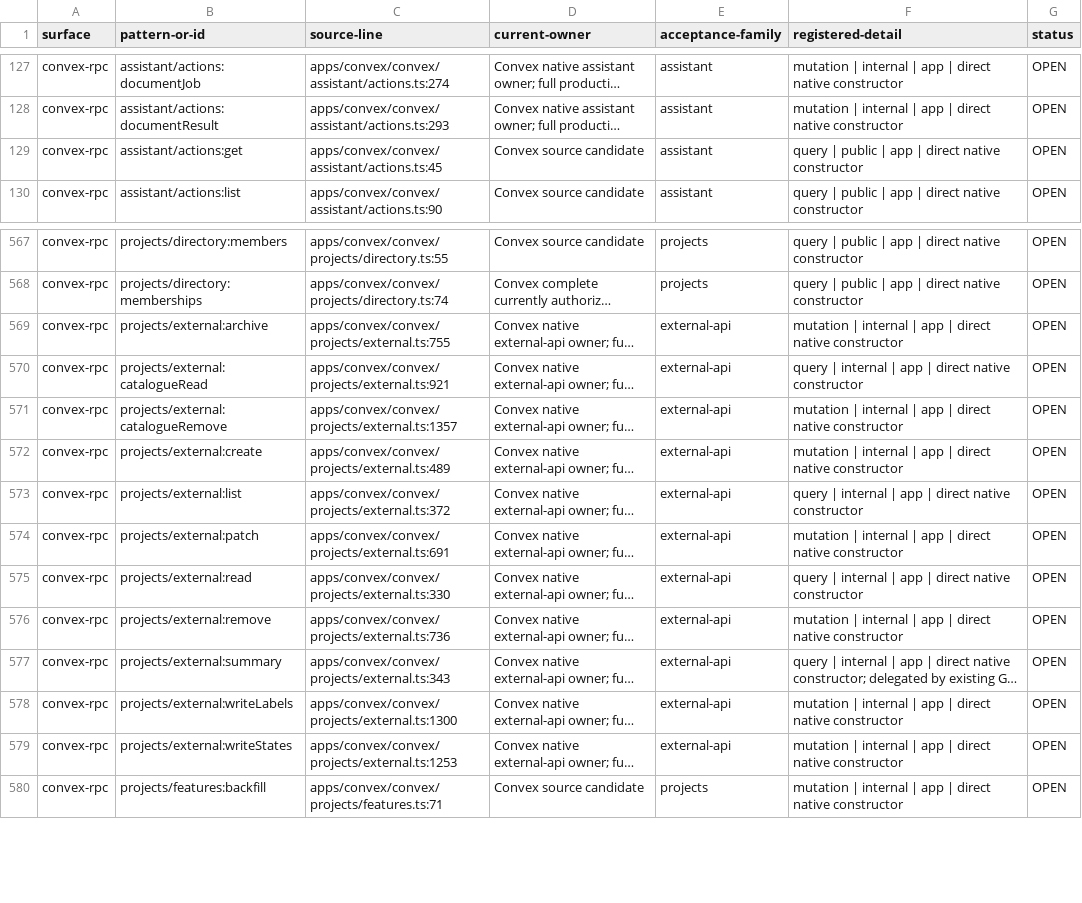
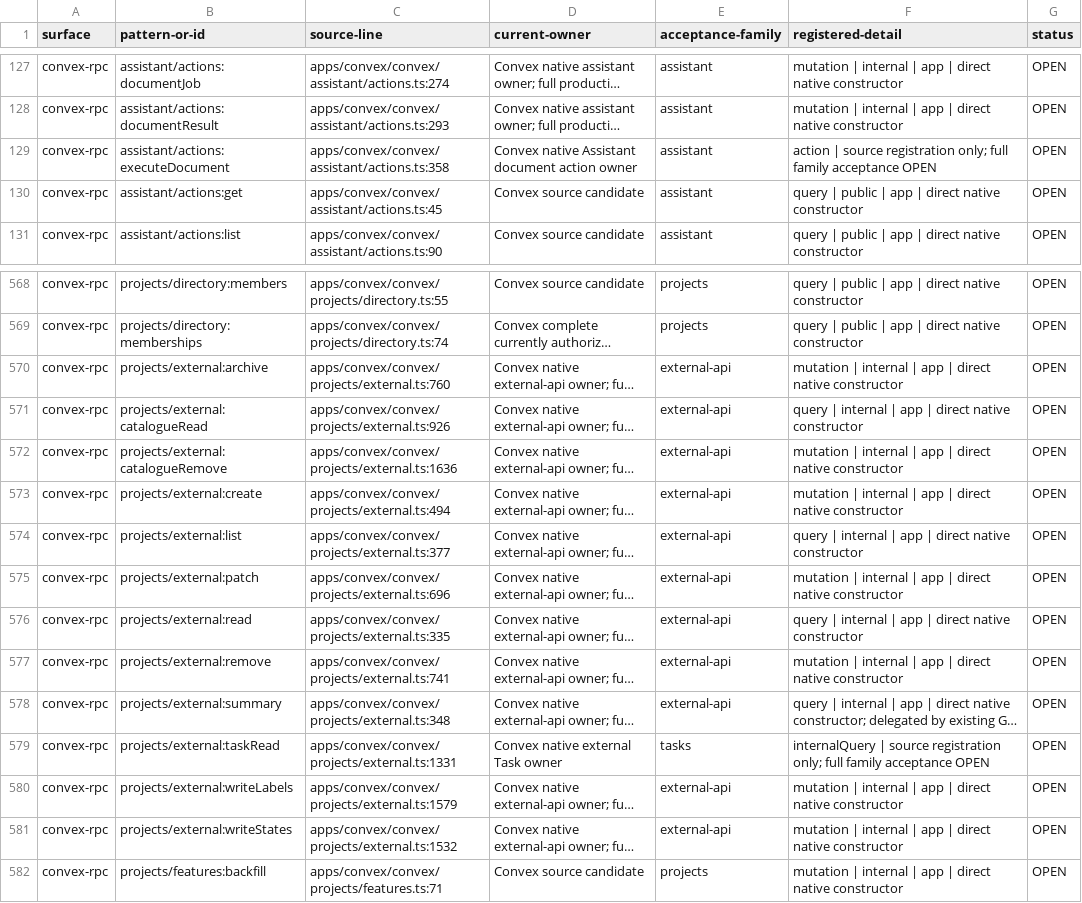
Before and after one commit to withsummon/summon-core-system, a TSV file: docs/migrations/convex/registered-native-surface-2026-09-28.tsv, drawn as a sheet; only a part is shown, gaps mark what is left out; long unchanged cells end in …; addresses are those after the commit; the diff covers the shown part only; the diff names each change by its address in the sheet, - before the commit and + after, or states it on an @@ line.

Commit message:
docs: reconcile registered migration surfaces and accepted runtime evidence

```diff
--- a/docs/migrations/convex/registered-native-surface-2026-09-28.tsv
+++ b/docs/migrations/convex/registered-native-surface-2026-09-28.tsv
+row 129: convex-rpc | assistant/actions:executeDocument | apps/convex/convex/assistant/actions.ts:358 | Convex native Assistant document action owner | assistant | action | source registration only; full family acceptance OPEN | OPEN
-C570 (source-line): apps/convex/convex/projects/external.ts:755
+C570 (source-line): apps/convex/convex/projects/external.ts:760
-C571 (source-line): apps/convex/convex/projects/external.ts:921
+C571 (source-line): apps/convex/convex/projects/external.ts:926
-C572 (source-line): apps/convex/convex/projects/external.ts:1357
+C572 (source-line): apps/convex/convex/projects/external.ts:1636
-C573 (source-line): apps/convex/convex/projects/external.ts:489
+C573 (source-line): apps/convex/convex/projects/external.ts:494
-C574 (source-line): apps/convex/convex/projects/external.ts:372
+C574 (source-line): apps/convex/convex/projects/external.ts:377
-C575 (source-line): apps/convex/convex/projects/external.ts:691
+C575 (source-line): apps/convex/convex/projects/external.ts:696
-C576 (source-line): apps/convex/convex/projects/external.ts:330
+C576 (source-line): apps/convex/convex/projects/external.ts:335
-C577 (source-line): apps/convex/convex/projects/external.ts:736
+C577 (source-line): apps/convex/convex/projects/external.ts:741
-C578 (source-line): apps/convex/convex/projects/external.ts:343
+C578 (source-line): apps/convex/convex/projects/external.ts:348
+row 579: convex-rpc | projects/external:taskRead | apps/convex/convex/projects/external.ts:1331 | Convex native external Task owner | tasks | internalQuery | source registration only; full family acceptance OPEN | OPEN
-C580 (source-line): apps/convex/convex/projects/external.ts:1300
+C580 (source-line): apps/convex/convex/projects/external.ts:1579
-C581 (source-line): apps/convex/convex/projects/external.ts:1253
+C581 (source-line): apps/convex/convex/projects/external.ts:1532
```
Also changed, not shown: 7 edited cells elsewhere in this file, docs/migrations/convex/registered-surface-2026-09-28.tsv, 5 other files.
